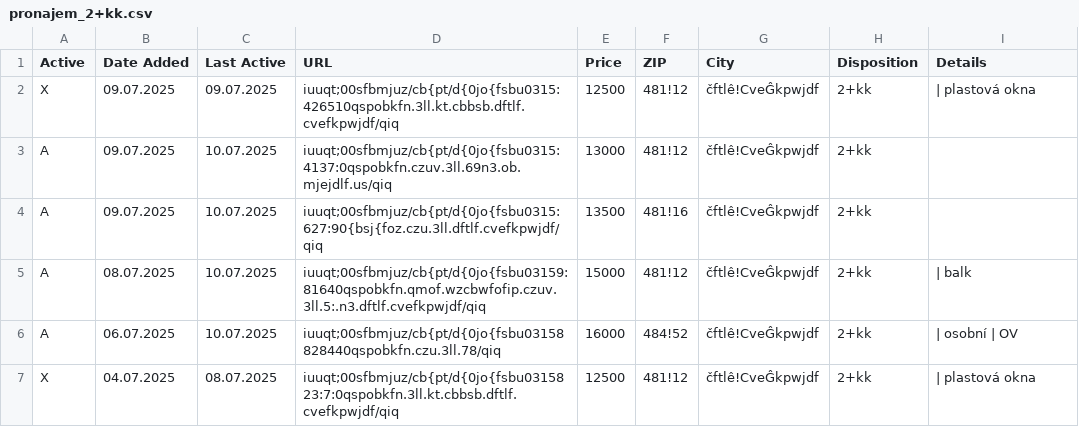
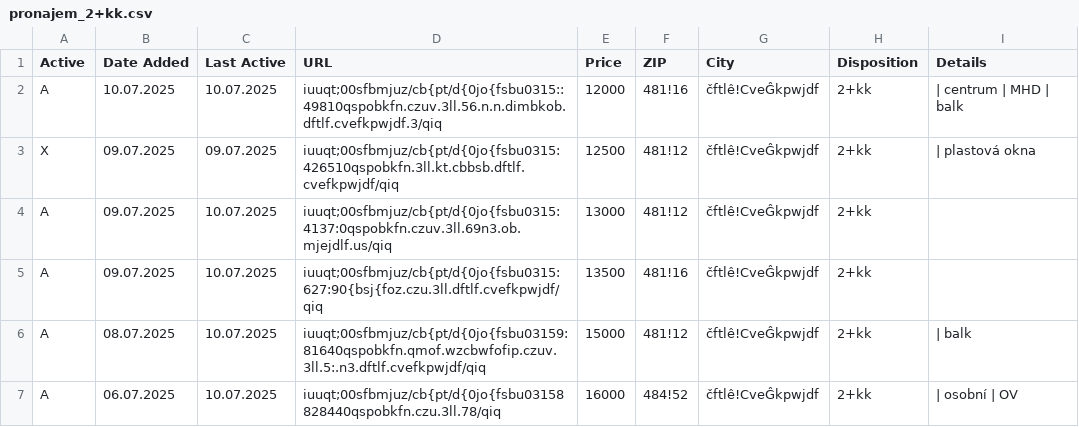
Before and after one commit to zahapat/real-watchdog, a CSV file: database/pronajem_2+kk.csv, drawn as a sheet; only a part is shown; the shorter side is filled out with more unchanged rows.

Commit message:
[refactor]: Update database via automated action

```diff
--- a/database/pronajem_2+kk.csv
+++ b/database/pronajem_2+kk.csv
@@ -1,2 +1,3 @@
 Active,Date Added,Last Active,URL,Price,ZIP,City,Disposition,Details
+A,10.07.2025,10.07.2025,iuuqt;00sfbmjuz/cb{pt/d{0jo{fsbu0315::49810qspobkfn.czuv.3ll.56.n.n.dimbkob.dftlf.cvefkpwjdf.3/qiq,12000,481!16,čftlê!CveĜkpwjdf,2+kk,|  centrum  |  MHD  |  balk
 X,09.07.2025,09.07.2025,iuuqt;00sfbmjuz/cb{pt/d{0jo{fsbu0315:426510qspobkfn.3ll.kt.cbbsb.dftlf.cvefkpwjdf/qiq,12500,481!12,čftlê!CveĜkpwjdf,2+kk,|  plastová okna
```
Also changed, not shown: database/pronajem_3+1.csv.
